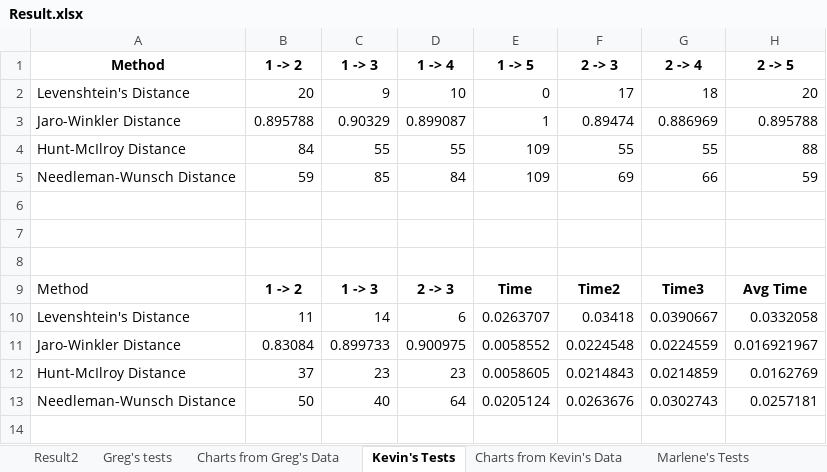
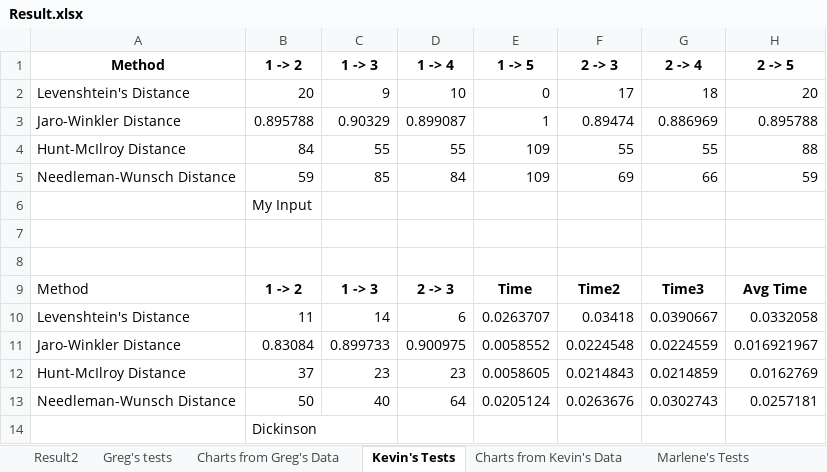
Before and after one commit to AthensStateComputerScience/DigitalHumanities, an Excel workbook: FinalExcelwithCharts/Result.xlsx, sheet Kevin's Tests, drawn as a sheet; only a part is shown; values as stored, in another font and other column widths than the file's, no borders; charts and pictures not drawn; rows hold the shown columns only; the diff names each change by its address in the sheet, - before the commit and + after, or states it on an @@ line.

```diff
--- a/FinalExcelwithCharts/Result.xlsx (sheet Kevin's Tests)
+++ b/FinalExcelwithCharts/Result.xlsx (sheet Kevin's Tests)
-B6 (1 -> 2): (empty)
+B6 (1 -> 2): My Input
+row 14:  | Dickinson
```
Also changed, not shown: charts or pictures.
